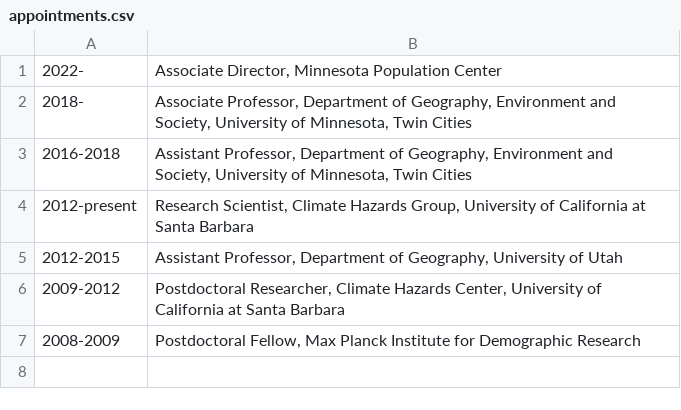
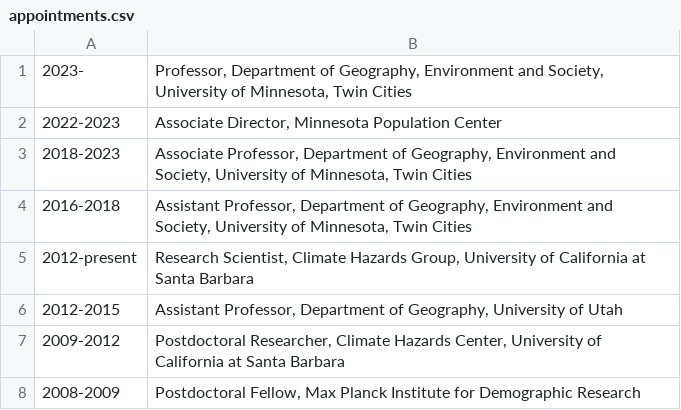
Before and after one commit to katqgrace1/kathryn-q-grace, a CSV file: data/appointments.csv, drawn as a sheet.

Commit message:
format cv tables

```diff
--- a/data/appointments.csv
+++ b/data/appointments.csv
@@ -1,3 +1,4 @@
-2022-,"Associate Director, Minnesota Population Center"
-2018-,"Associate Professor, Department of Geography, Environment and Society, University of Minnesota, Twin Cities"
+2023-,"Professor, Department of Geography, Environment and Society, University of Minnesota, Twin Cities"
+2022-2023,"Associate Director, Minnesota Population Center"
+2018-2023,"Associate Professor, Department of Geography, Environment and Society, University of Minnesota, Twin Cities"
 2016-2018,"Assistant Professor, Department of Geography, Environment and Society, University of Minnesota, Twin Cities"
```
Also changed, not shown: 42 other files.
